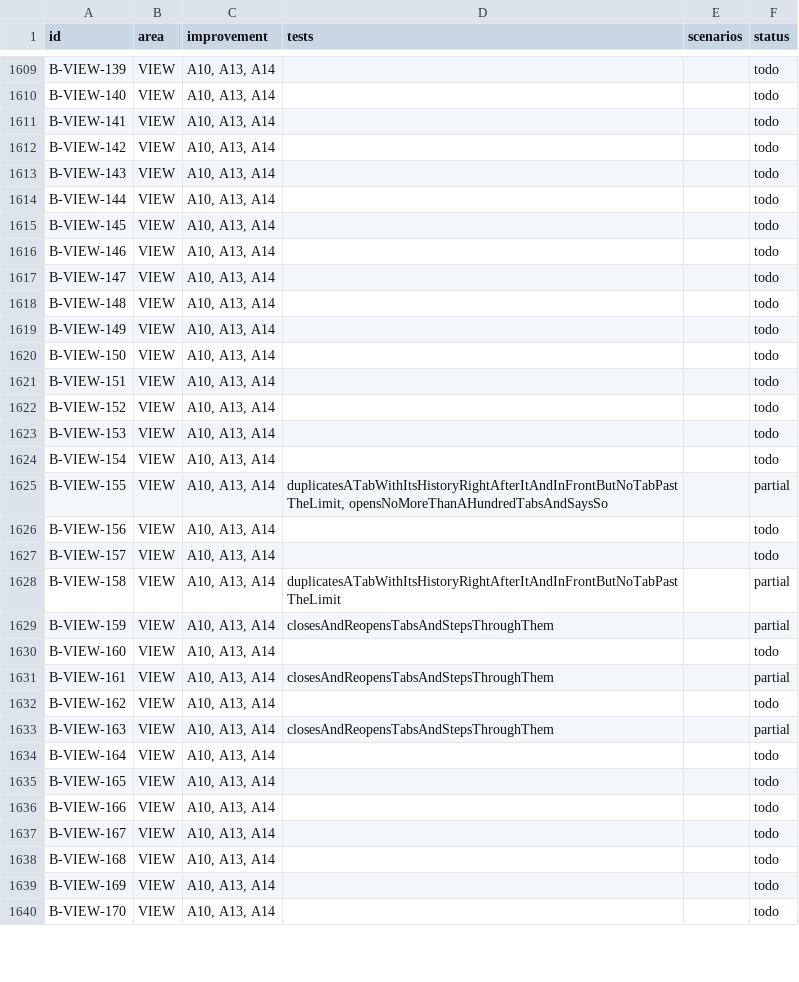
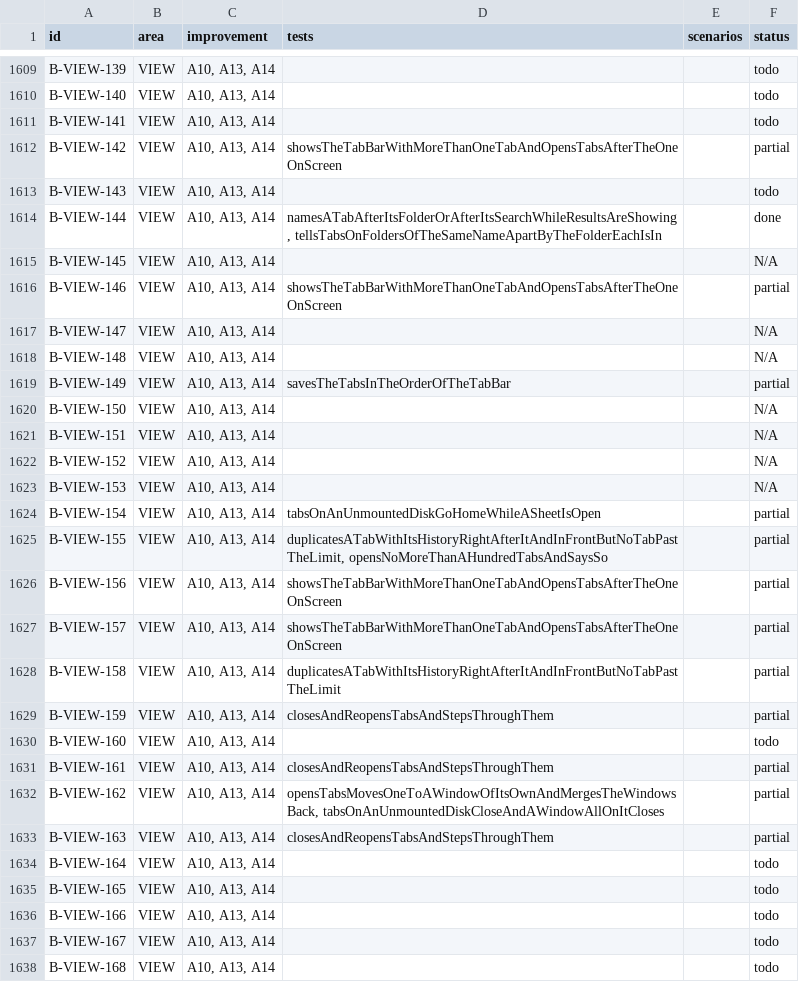
Before and after one commit to mdemirhan/filetrailnative, a TSV file: docs/port/parity/behaviors.tsv, drawn as a sheet; only a part is shown, gaps mark what is left out; the shorter side is filled out with more unchanged rows; the diff covers the shown part only.

Commit message:
Sync parity matrix after W1-H

```diff
--- a/docs/port/parity/behaviors.tsv
+++ b/docs/port/parity/behaviors.tsv
@@ -1611,18 +1611,18 @@ B-VIEW-140	VIEW	A10, A13, A14			todo
 B-VIEW-141	VIEW	A10, A13, A14			todo
-B-VIEW-142	VIEW	A10, A13, A14			todo
+B-VIEW-142	VIEW	A10, A13, A14	showsTheTabBarWithMoreThanOneTabAndOpensTabsAfterTheOneOnScreen		partial
 B-VIEW-143	VIEW	A10, A13, A14			todo
-B-VIEW-144	VIEW	A10, A13, A14			todo
-B-VIEW-145	VIEW	A10, A13, A14			todo
-B-VIEW-146	VIEW	A10, A13, A14			todo
-B-VIEW-147	VIEW	A10, A13, A14			todo
-B-VIEW-148	VIEW	A10, A13, A14			todo
-B-VIEW-149	VIEW	A10, A13, A14			todo
-B-VIEW-150	VIEW	A10, A13, A14			todo
-B-VIEW-151	VIEW	A10, A13, A14			todo
-B-VIEW-152	VIEW	A10, A13, A14			todo
-B-VIEW-153	VIEW	A10, A13, A14			todo
-B-VIEW-154	VIEW	A10, A13, A14			todo
+B-VIEW-144	VIEW	A10, A13, A14	namesATabAfterItsFolderOrAfterItsSearchWhileResultsAreShowing, tellsTabsOnFoldersOfTheSameNameApartByTheFolderEachIsIn		done
+B-VIEW-145	VIEW	A10, A13, A14			N/A
+B-VIEW-146	VIEW	A10, A13, A14	showsTheTabBarWithMoreThanOneTabAndOpensTabsAfterTheOneOnScreen		partial
+B-VIEW-147	VIEW	A10, A13, A14			N/A
+B-VIEW-148	VIEW	A10, A13, A14			N/A
+B-VIEW-149	VIEW	A10, A13, A14	savesTheTabsInTheOrderOfTheTabBar		partial
+B-VIEW-150	VIEW	A10, A13, A14			N/A
+B-VIEW-151	VIEW	A10, A13, A14			N/A
+B-VIEW-152	VIEW	A10, A13, A14			N/A
+B-VIEW-153	VIEW	A10, A13, A14			N/A
+B-VIEW-154	VIEW	A10, A13, A14	tabsOnAnUnmountedDiskGoHomeWhileASheetIsOpen		partial
 B-VIEW-155	VIEW	A10, A13, A14	duplicatesATabWithItsHistoryRightAfterItAndInFrontButNoTabPastTheLimit, opensNoMoreThanAHundredTabsAndSaysSo		partial
-B-VIEW-156	VIEW	A10, A13, A14			todo
-B-VIEW-157	VIEW	A10, A13, A14			todo
+B-VIEW-156	VIEW	A10, A13, A14	showsTheTabBarWithMoreThanOneTabAndOpensTabsAfterTheOneOnScreen		partial
+B-VIEW-157	VIEW	A10, A13, A14	showsTheTabBarWithMoreThanOneTabAndOpensTabsAfterTheOneOnScreen		partial
 B-VIEW-158	VIEW	A10, A13, A14	duplicatesATabWithItsHistoryRightAfterItAndInFrontButNoTabPastTheLimit		partial
@@ -1631,3 +1631,3 @@ B-VIEW-160	VIEW	A10, A13, A14			todo
 B-VIEW-161	VIEW	A10, A13, A14	closesAndReopensTabsAndStepsThroughThem		partial
-B-VIEW-162	VIEW	A10, A13, A14			todo
+B-VIEW-162	VIEW	A10, A13, A14	opensTabsMovesOneToAWindowOfItsOwnAndMergesTheWindowsBack, tabsOnAnUnmountedDiskCloseAndAWindowAllOnItCloses		partial
 B-VIEW-163	VIEW	A10, A13, A14	closesAndReopensTabsAndStepsThroughThem		partial
```
Also changed, not shown: 92 edited cells elsewhere in this file, docs/port/parity/tests.tsv, 1 other file.
